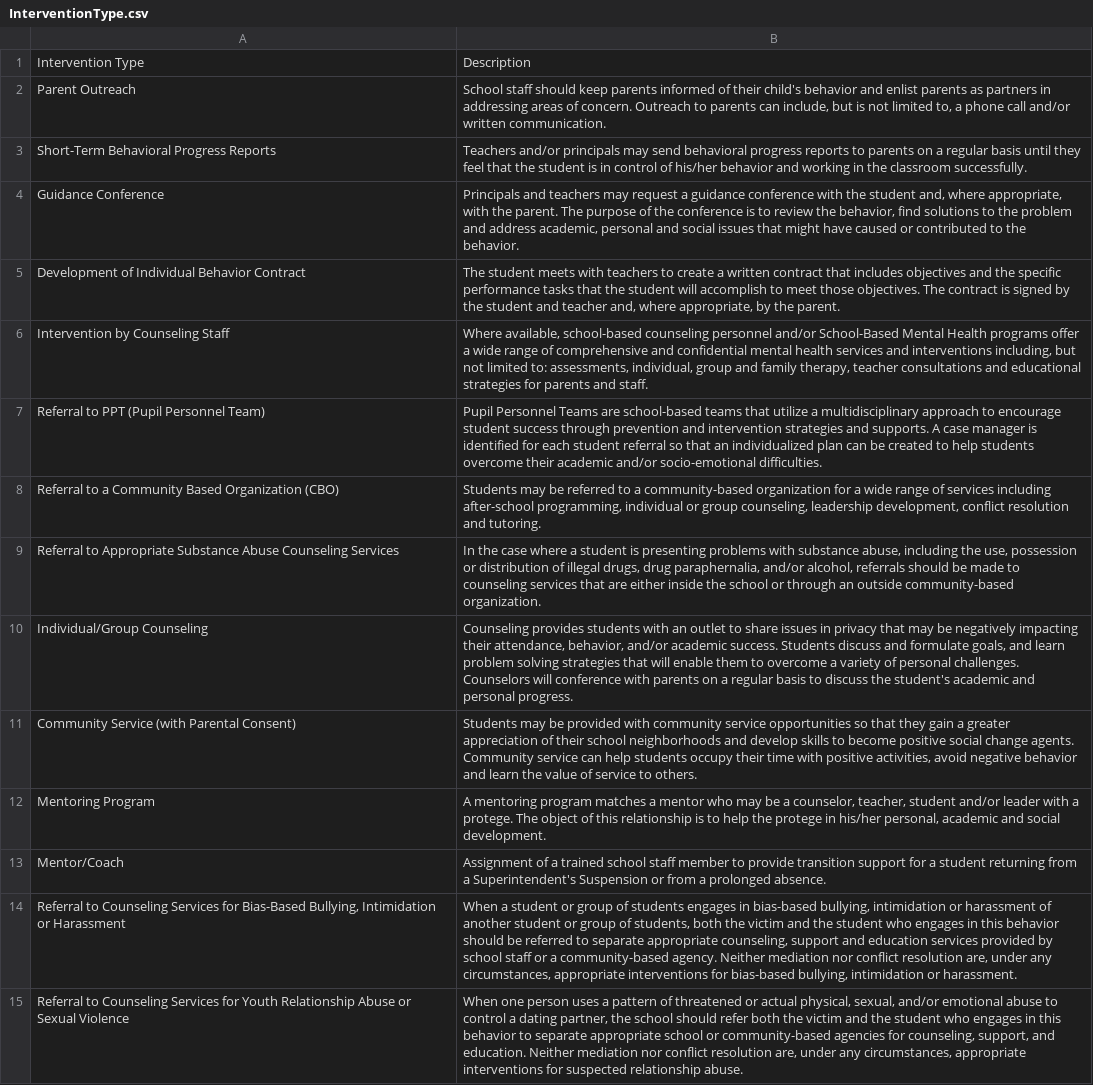
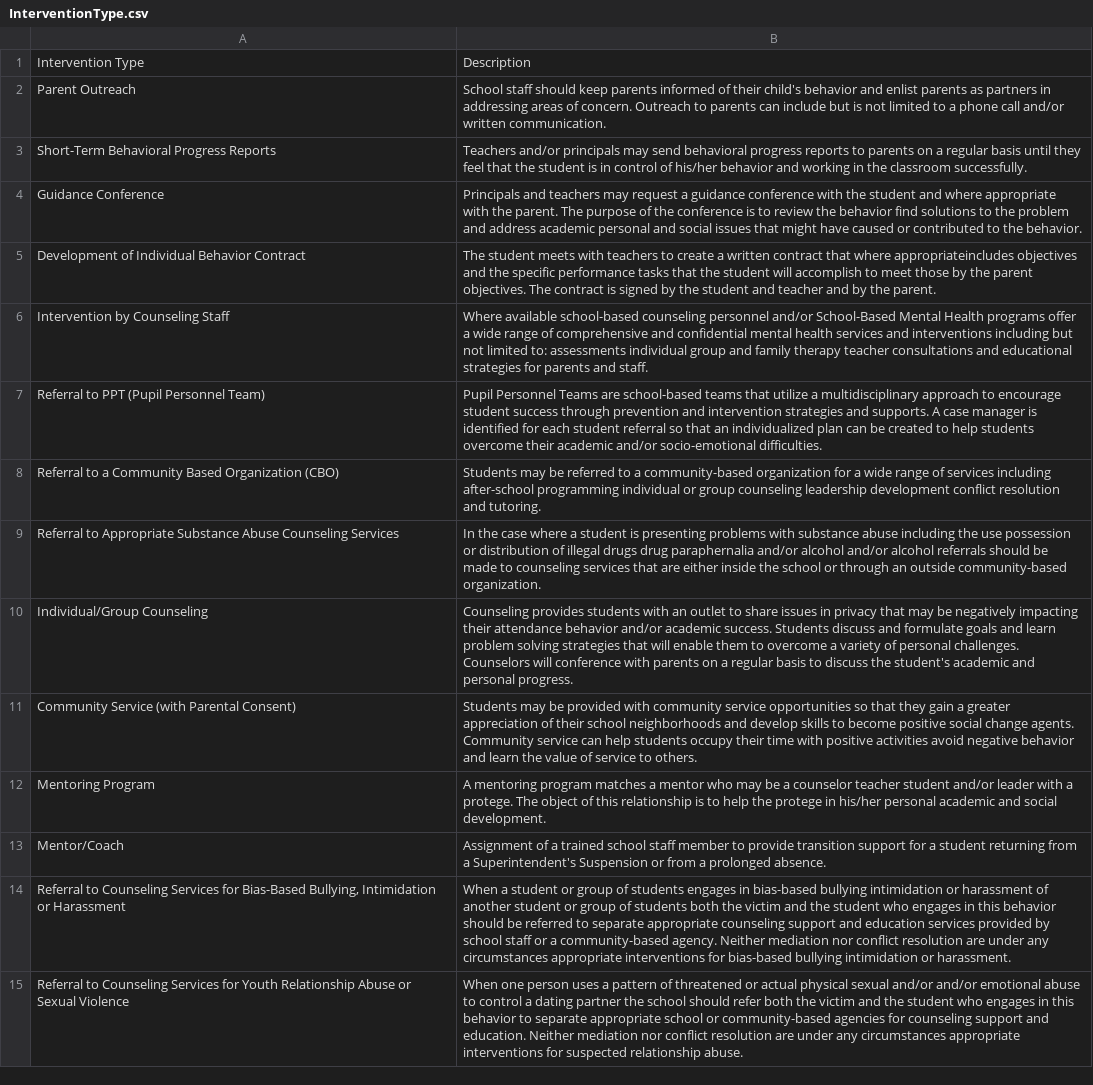
Before and after one commit to mjaiminirails/Intervene, a CSV file: db/InterventionType.csv, drawn as a sheet; the diff names each change by its address in the sheet, - before the commit and + after, or states it on an @@ line.

```diff
--- a/db/InterventionType.csv
+++ b/db/InterventionType.csv
-B2: …parents can include, but is not limited to, a phone…
+B2: …parents can include but is not limited to a phone…
-B4: …the student and, where appropriate, with the parent. The purpose of the conference is to review the behavior, find solutions to the problem and address academic, personal and…
+B4: …the student and where appropriate with the parent. The purpose of the conference is to review the behavior find solutions to the problem and address academic personal and…
-B5: …contract that includes objectives and the specific performance tasks that the student will accomplish to meet those objectives. The contract is signed by the student and teacher and, where appropriate, by the…
+B5: …contract that where appropriateincludes objectives and the specific performance tasks that the student will accomplish to meet those by the parent objectives. The contract is signed by the student and teacher and by the…
-B6: Where available, school-based counseling personnel and/or School-Based Mental Health programs offer a wide range of comprehensive and confidential mental health services and interventions including, but not limited to: assessments, individual, group and family therapy, teacher consultations…
+B6: Where available school-based counseling personnel and/or School-Based Mental Health programs offer a wide range of comprehensive and confidential mental health services and interventions including but not limited to: assessments individual group and family therapy teacher consultations…
-B8: …including after-school programming, individual or group counseling, leadership development, conflict resolution…
+B8: …including after-school programming individual or group counseling leadership development conflict resolution…
-B9: …with substance abuse, including the use, possession or distribution of illegal drugs, drug paraphernalia, and/or alcohol, referrals should…
+B9: …with substance abuse including the use possession or distribution of illegal drugs drug paraphernalia and/or alcohol and/or alcohol referrals should…
-B10: …impacting their attendance, behavior, and/or academic success. Students discuss and formulate goals, and learn…
+B10: …impacting their attendance behavior and/or academic success. Students discuss and formulate goals and learn…
-B11: …with positive activities, avoid negative…
+B11: …with positive activities avoid negative…
-B12: …be a counselor, teacher, student and/or leader with a protege. The object of this relationship is to help the protege in his/her personal, academic and…
+B12: …be a counselor teacher student and/or leader with a protege. The object of this relationship is to help the protege in his/her personal academic and…
-B14: …in bias-based bullying, intimidation or harassment of another student or group of students, both the victim and the student who engages in this behavior should be referred to separate appropriate counseling, support and education services provided by school staff or a community-based agency. Neither mediation nor conflict resolution are, under any circumstances, appropriate interventions for bias-based bullying, intimidation or…
+B14: …in bias-based bullying intimidation or harassment of another student or group of students both the victim and the student who engages in this behavior should be referred to separate appropriate counseling support and education services provided by school staff or a community-based agency. Neither mediation nor conflict resolution are under any circumstances appropriate interventions for bias-based bullying intimidation or…
-B15: …or actual physical, sexual, and/or emotional abuse to control a dating partner, the school should refer both the victim and the student who engages in this behavior to separate appropriate school or community-based agencies for counseling, support, and education. Neither mediation nor conflict resolution are, under any circumstances, appropriate interventions…
+B15: …or actual physical sexual and/or and/or emotional abuse to control a dating partner the school should refer both the victim and the student who engages in this behavior to separate appropriate school or community-based agencies for counseling support and education. Neither mediation nor conflict resolution are under any circumstances appropriate interventions…
```
Also changed, not shown: 21 other files.
